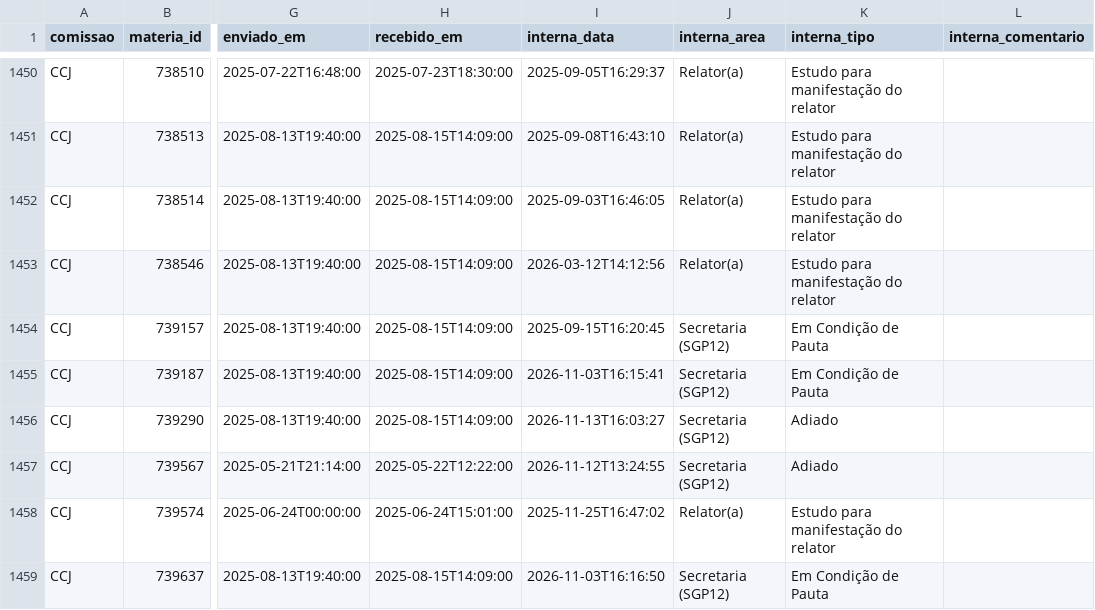
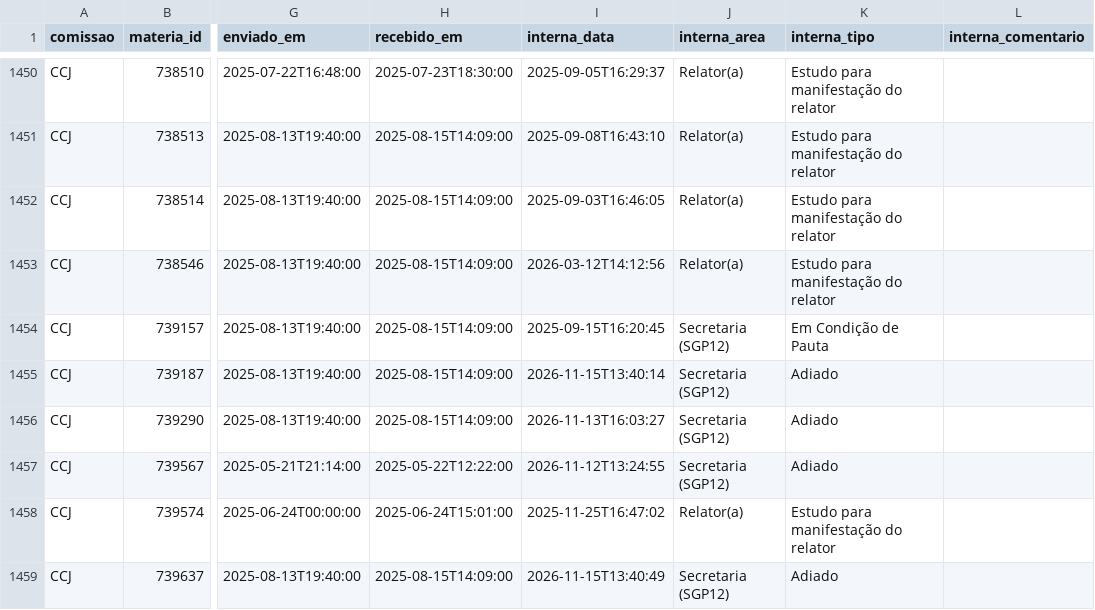
Before and after one commit to prototiposlegisla/comissoes-acervo, a CSV file: dados/acervo.csv, drawn as a sheet; only a part is shown, gaps mark what is left out; the diff covers the shown part only; the diff names each change by its address in the sheet, - before the commit and + after, or states it on an @@ line.

```diff
--- a/dados/acervo.csv
+++ b/dados/acervo.csv
-I1455 (interna_data): 2026-11-03T16:15:41
+I1455 (interna_data): 2026-11-15T13:40:14
-K1455 (interna_tipo): Em Condição de Pauta
+K1455 (interna_tipo): Adiado
-I1459 (interna_data): 2026-11-03T16:16:50
+I1459 (interna_data): 2026-11-15T13:40:49
-K1459 (interna_tipo): Em Condição de Pauta
+K1459 (interna_tipo): Adiado
```
Also changed, not shown: 87 edited cells elsewhere in this file, dados/coletas.csv, 2 other files.
